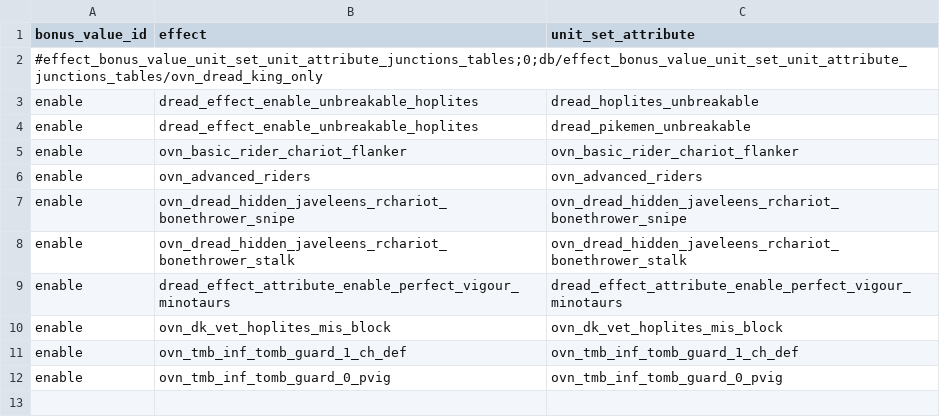
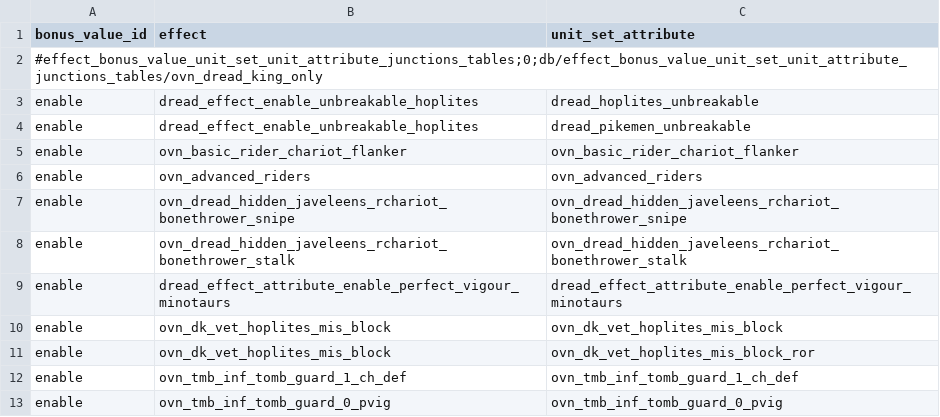
Before and after one commit to RhoxGSAINT/Dread-King, a TSV file: db/effect_bonus_value_unit_set_unit_attribute_junctions_tables/ovn_dread_king_only.tsv, drawn as a sheet.

```diff
--- a/db/effect_bonus_value_unit_set_unit_attribute_junctions_tables/ovn_dread_king_only.tsv
+++ b/db/effect_bonus_value_unit_set_unit_attribute_junctions_tables/ovn_dread_king_only.tsv
@@ -10,2 +10,3 @@ enable	dread_effect_attribute_enable_perfect_vigour_minotaurs	dread_effect_attri
 enable	ovn_dk_vet_hoplites_mis_block	ovn_dk_vet_hoplites_mis_block
+enable	ovn_dk_vet_hoplites_mis_block	ovn_dk_vet_hoplites_mis_block_ror
 enable	ovn_tmb_inf_tomb_guard_1_ch_def	ovn_tmb_inf_tomb_guard_1_ch_def
```
Also changed, not shown: db/effect_bonus_value_ids_unit_sets_tables/ovn_dread_king_only.tsv, db/unit_set_to_unit_junctions_tables/ovn_dread_king_only.tsv, 10 other files.
